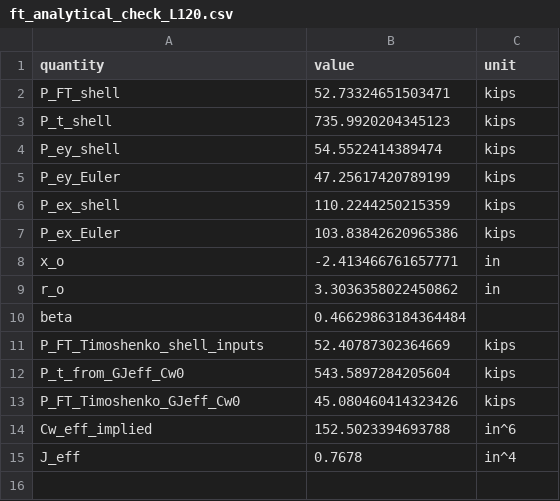
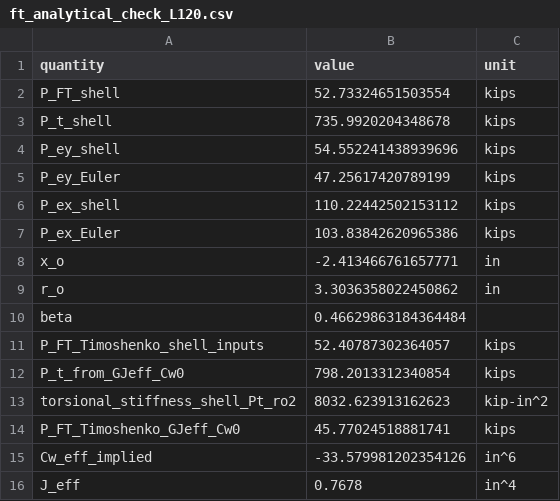
Before and after one commit to runtosolve/UprightLTB, a CSV file: rmi_education_summit_2026/calculate_J_built_up_member/ft_analytical_check_L120.csv, drawn as a sheet.

```diff
--- a/rmi_education_summit_2026/calculate_J_built_up_member/ft_analytical_check_L120.csv
+++ b/rmi_education_summit_2026/calculate_J_built_up_member/ft_analytical_check_L120.csv
@@ -1,7 +1,7 @@
 quantity,value,unit
-P_FT_shell,52.73324651503471,kips
-P_t_shell,735.9920204345123,kips
-P_ey_shell,54.5522414389474,kips
+P_FT_shell,52.73324651503554,kips
+P_t_shell,735.9920204348678,kips
+P_ey_shell,54.552241438939696,kips
 P_ey_Euler,47.25617420789199,kips
-P_ex_shell,110.2244250215359,kips
+P_ex_shell,110.22442502153112,kips
 P_ex_Euler,103.83842620965386,kips
@@ -10,6 +10,7 @@ r_o,3.3036358022450862,in
 beta,0.46629863184364484,
-P_FT_Timoshenko_shell_inputs,52.40787302364669,kips
-P_t_from_GJeff_Cw0,543.5897284205604,kips
-P_FT_Timoshenko_GJeff_Cw0,45.080460414323426,kips
-Cw_eff_implied,152.5023394693788,in^6
+P_FT_Timoshenko_shell_inputs,52.40787302364057,kips
+P_t_from_GJeff_Cw0,798.2013312340854,kips
+torsional_stiffness_shell_Pt_ro2,8032.623913162623,kip-in^2
+P_FT_Timoshenko_GJeff_Cw0,45.77024518881741,kips
+Cw_eff_implied,-33.579981202354126,in^6
 J_eff,0.7678,in^4
```
Also changed, not shown: rmi_education_summit_2026/calculate_J_built_up_member/ft_analytical_check.csv, 5 other files.
